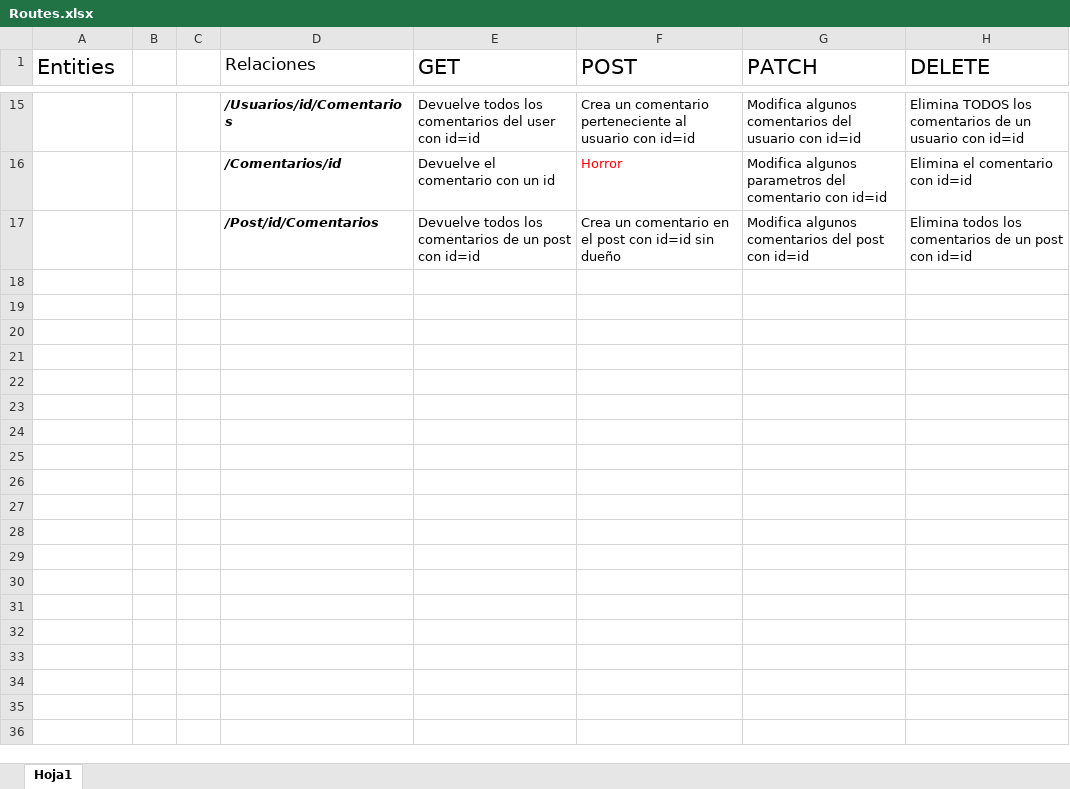
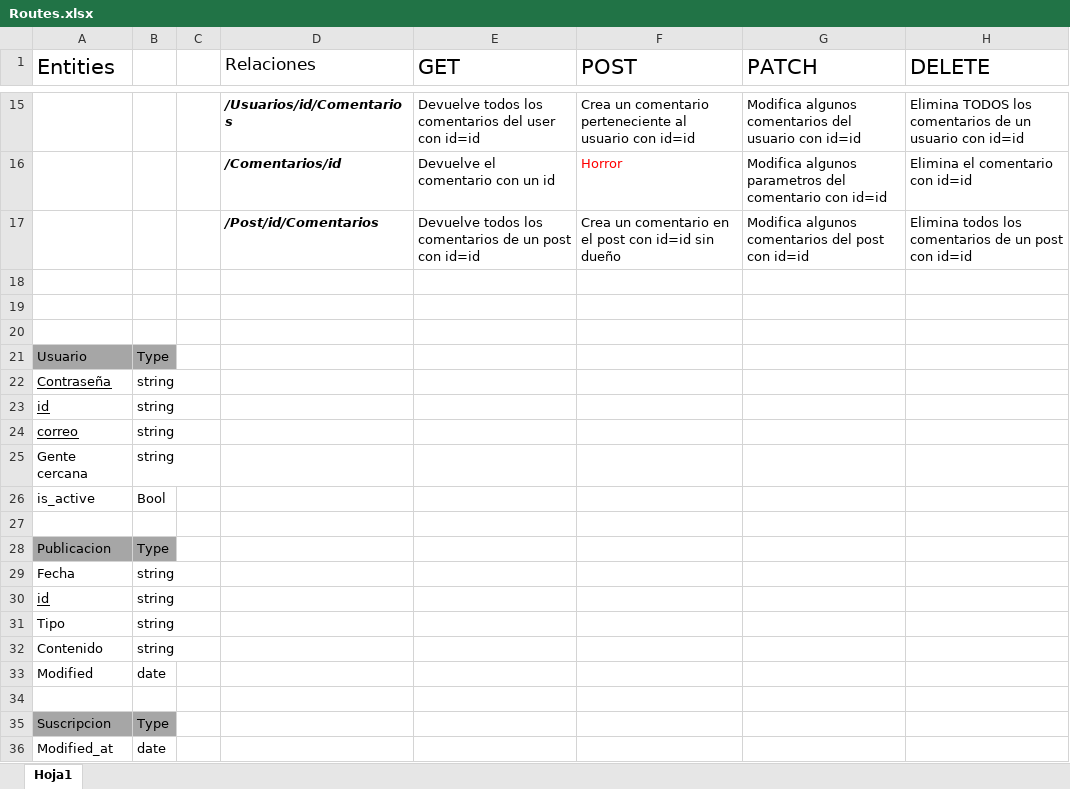
Before and after one commit to CesarAP24/Rinder, an Excel workbook: maquetado/routes/Routes.xlsx, sheet Hoja1, drawn as a sheet; only a part is shown, gaps mark what is left out; values as stored, in another font and other column widths than the file's, no borders; the diff covers the shown part only; the diff names each change by its address in the sheet, - before the commit and + after, or states it on an @@ line.

Commit message:
Excel con modelos

```diff
--- a/maquetado/routes/Routes.xlsx (sheet Hoja1)
+++ b/maquetado/routes/Routes.xlsx (sheet Hoja1)
+row 18: (empty)
+row 19: (empty)
+row 20: (empty)
+row 21: Usuario | Type
+row 22: Contraseña | string
+row 23: id | string
+row 24: correo | string
+row 25: Gente cercana | string
+row 26: is_active | Bool
+row 27: (empty)
+row 28: Publicacion | Type
+row 29: Fecha | string
+row 30: id | string
+row 31: Tipo | string
+row 32: Contenido | string
+row 33: Modified | date
+row 34: (empty)
+row 35: Suscripcion | Type
+row 36: Modified_at | date
```
Also changed, not shown: 27 added rows elsewhere in this sheet.
